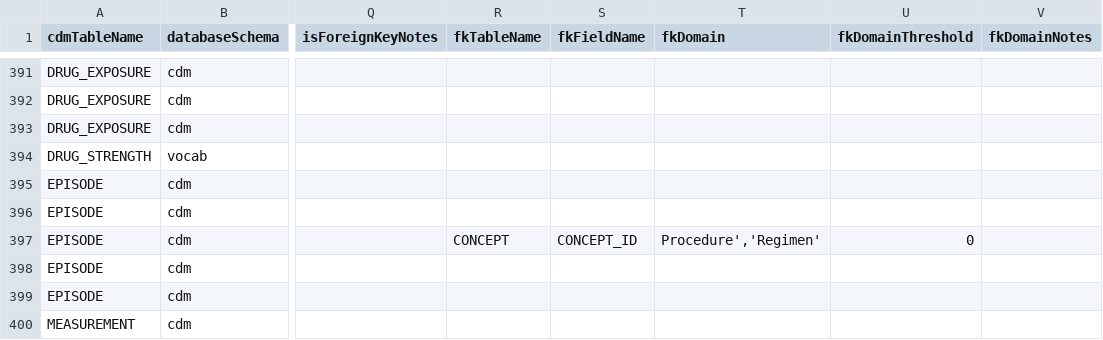
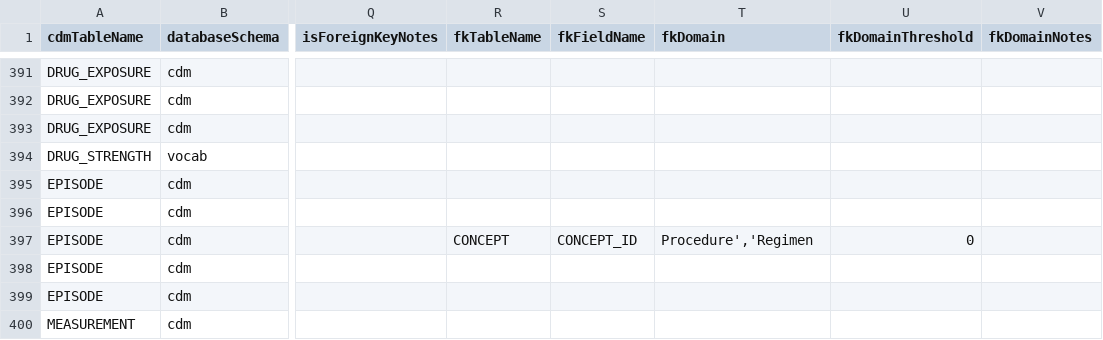
Before and after one commit to OHDSI/ETL-LambdaBuilder, a CSV file: dqd_thresholds/Flatiron_MM/OMOP_CDMv5.4_Field_Level.csv, drawn as a sheet; only a part is shown, gaps mark what is left out; the diff names each change by its address in the sheet, - before the commit and + after, or states it on an @@ line.

```diff
--- a/dqd_thresholds/Flatiron_MM/OMOP_CDMv5.4_Field_Level.csv
+++ b/dqd_thresholds/Flatiron_MM/OMOP_CDMv5.4_Field_Level.csv
-T397 (fkDomain): Procedure','Regimen'
+T397 (fkDomain): Procedure','Regimen
```
Also changed, not shown: dqd_thresholds/CCAE/OMOP_CDMv5.4_Field_Level.csv, dqd_thresholds/CPRD/OMOP_CDMv5.4_Field_Level.csv, 11 other files.
